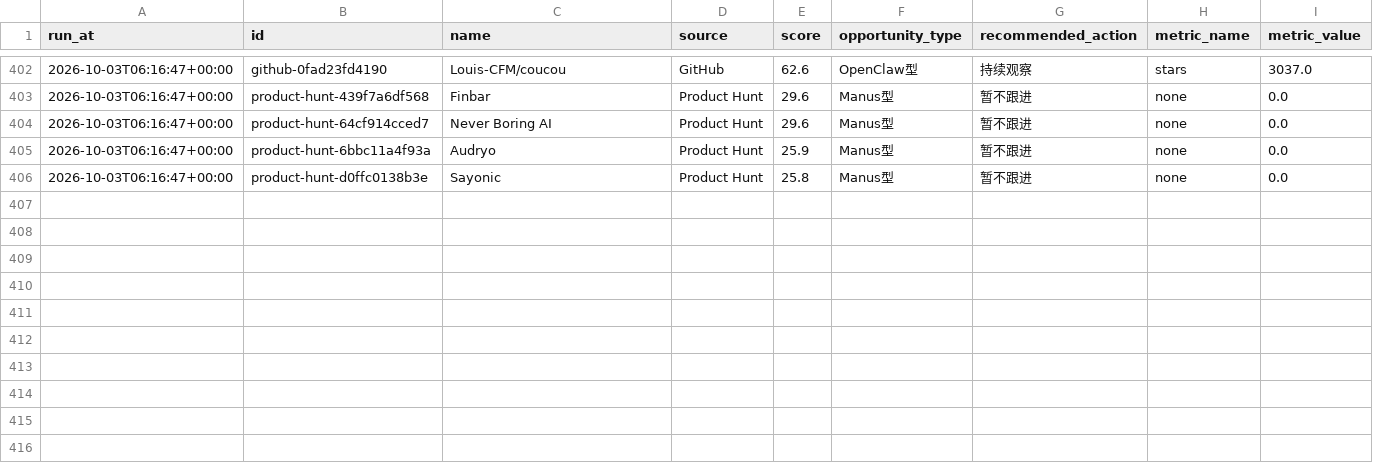
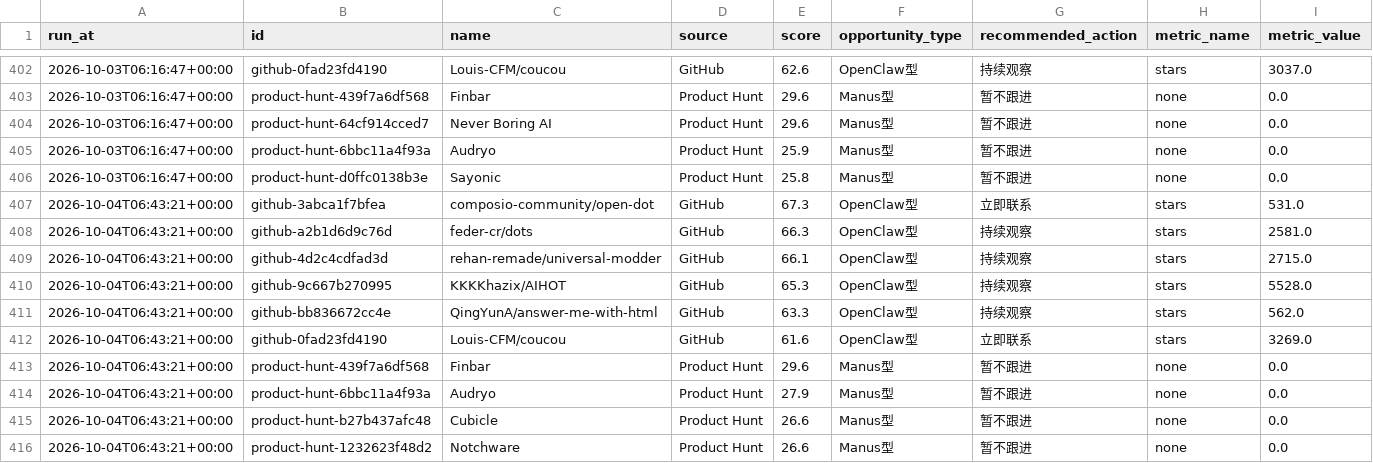
Before and after one commit to meiyangyang049/agent-opportunity-radar, a CSV file: data/history.csv, drawn as a sheet; only a part is shown, gaps mark what is left out; the diff names each change by its address in the sheet, - before the commit and + after, or states it on an @@ line.

```diff
--- a/data/history.csv
+++ b/data/history.csv
+row 407: 2026-10-04T06:43:21+00:00 | github-3abca1f7bfea | composio-community/open-dot | GitHub | 67.3 | OpenClaw型 | 立即联系 | stars | 531.0
+row 408: 2026-10-04T06:43:21+00:00 | github-a2b1d6d9c76d | feder-cr/dots | GitHub | 66.3 | OpenClaw型 | 持续观察 | stars | 2581.0
+row 409: 2026-10-04T06:43:21+00:00 | github-4d2c4cdfad3d | rehan-remade/universal-modder | GitHub | 66.1 | OpenClaw型 | 持续观察 | stars | 2715.0
+row 410: 2026-10-04T06:43:21+00:00 | github-9c667b270995 | KKKKhazix/AIHOT | GitHub | 65.3 | OpenClaw型 | 持续观察 | stars | 5528.0
+row 411: 2026-10-04T06:43:21+00:00 | github-bb836672cc4e | QingYunA/answer-me-with-html | GitHub | 63.3 | OpenClaw型 | 持续观察 | stars | 562.0
+row 412: 2026-10-04T06:43:21+00:00 | github-0fad23fd4190 | Louis-CFM/coucou | GitHub | 61.6 | OpenClaw型 | 立即联系 | stars | 3269.0
+row 413: 2026-10-04T06:43:21+00:00 | product-hunt-439f7a6df568 | Finbar | Product Hunt | 29.6 | Manus型 | 暂不跟进 | none | 0.0
+row 414: 2026-10-04T06:43:21+00:00 | product-hunt-6bbc11a4f93a | Audryo | Product Hunt | 27.9 | Manus型 | 暂不跟进 | none | 0.0
+row 415: 2026-10-04T06:43:21+00:00 | product-hunt-b27b437afc48 | Cubicle | Product Hunt | 26.6 | Manus型 | 暂不跟进 | none | 0.0
+row 416: 2026-10-04T06:43:21+00:00 | product-hunt-1232623f48d2 | Notchware | Product Hunt | 26.6 | Manus型 | 暂不跟进 | none | 0.0
```
Also changed, not shown: 2 other files.
